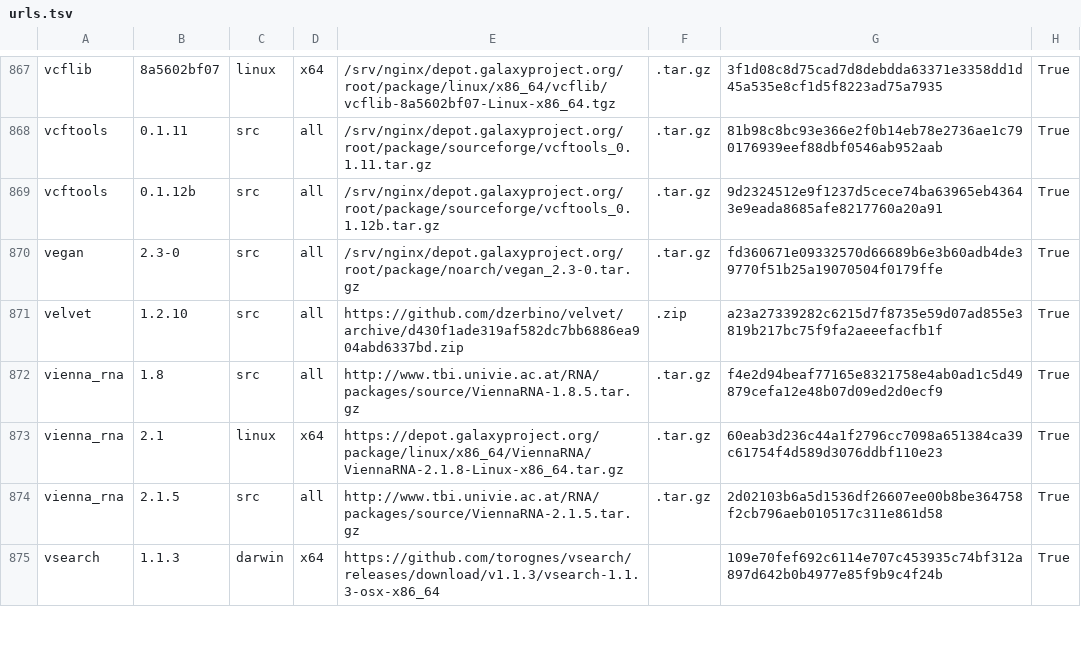
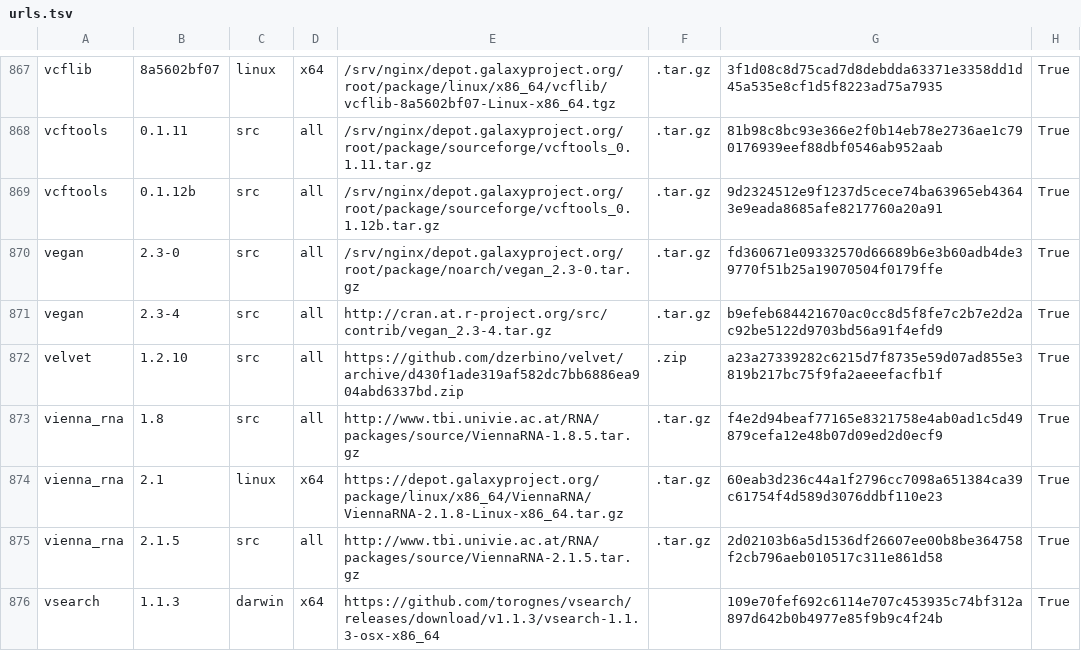
Before and after one commit to galaxyproject/cargo-port, a TSV file: urls.tsv, drawn as a sheet; only a part is shown, gaps mark what is left out.

Commit message:
Add newer vegan version

```diff
--- a/urls.tsv
+++ b/urls.tsv
@@ -870,2 +870,3 @@ vcftools	0.1.12b	src	all	/srv/nginx/depot.galaxyproject.org/root/package/sourcef
 vegan	2.3-0	src	all	/srv/nginx/depot.galaxyproject.org/root/package/noarch/vegan_2.3-0.tar.gz	.tar.gz	fd360671e09332570d66689b6e3b60adb4de39770f51b25a19070504f0179ffe	True
+vegan	2.3-4	src	all	http://cran.at.r-project.org/src/contrib/vegan_2.3-4.tar.gz	.tar.gz	b9efeb684421670ac0cc8d5f8fe7c2b7e2d2ac92be5122d9703bd56a91f4efd9	True
 velvet	1.2.10	src	all	https://github.com/dzerbino/velvet/archive/d430f1ade319af582dc7bb6886ea904abd6337bd.zip	.zip	a23a27339282c6215d7f8735e59d07ad855e3819b217bc75f9fa2aeeefacfb1f	True
```
